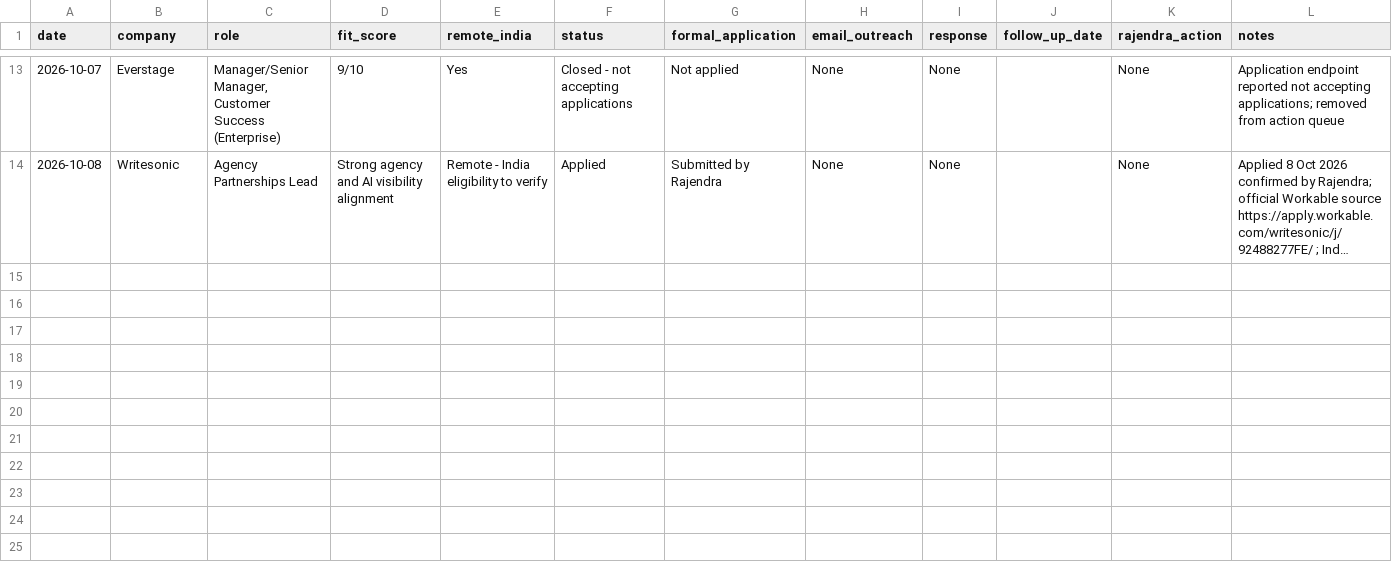
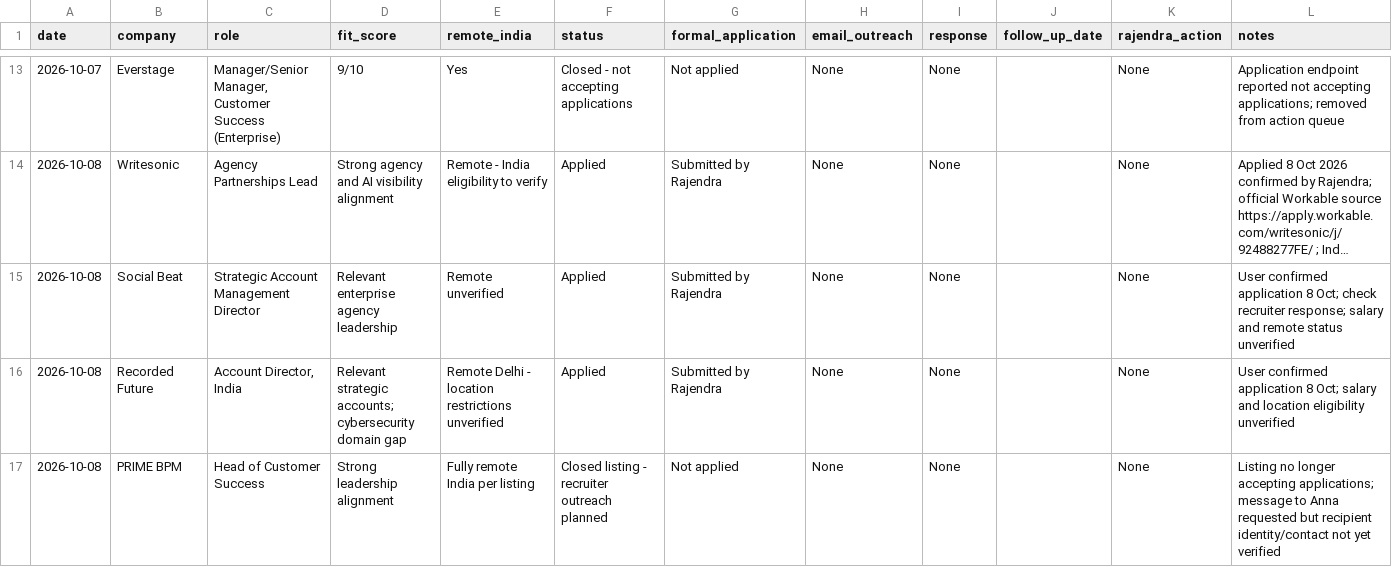
Before and after one commit to rraorajendra-2026/job-search-dashboard, a CSV file: data/jobs.csv, drawn as a sheet; only a part is shown, gaps mark what is left out; long unchanged cells end in …; the diff names each change by its address in the sheet, - before the commit and + after, or states it on an @@ line.

Commit message:
Track Social Beat and Recorded Future applications and PRIME BPM recruiter outreach pending

```diff
--- a/data/jobs.csv
+++ b/data/jobs.csv
+row 15: 2026-10-08 | Social Beat | Strategic Account Management Director | Relevant enterprise agency leadership | Remote unverified | Applied | Submitted by Rajendra | None | None |  | None | User confirmed application 8 Oct; check recruiter response; salary and remote status unverified
+row 16: 2026-10-08 | Recorded Future | Account Director, India | Relevant strategic accounts; cybersecurity domain gap | Remote Delhi - location restrictions unverified | Applied | Submitted by Rajendra | None | None |  | None | User confirmed application 8 Oct; salary and location eligibility unverified
+row 17: 2026-10-08 | PRIME BPM | Head of Customer Success | Strong leadership alignment | Fully remote India per listing | Closed listing - recruiter outreach planned | Not applied | None | None |  | None | Listing no longer accepting applications; message to Anna requested but recipient identity/contact not yet verified
```
